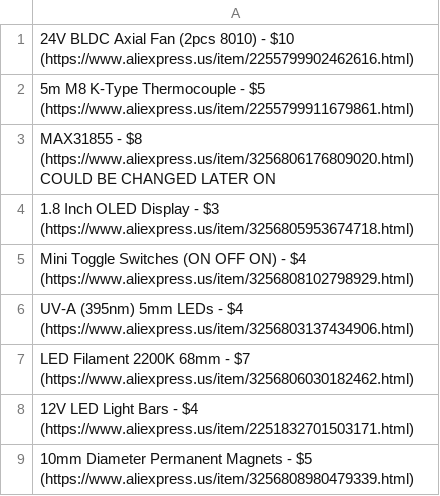
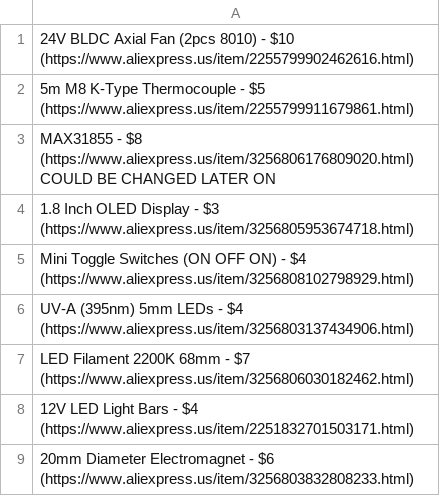
Before and after one commit to Firestorm108/FluxPal, a CSV file: BOM.csv, drawn as a sheet.

Commit message:
Update BOM.csv

```diff
--- a/BOM.csv
+++ b/BOM.csv
@@ -8,2 +8,2 @@ LED Filament 2200K 68mm - $7 (https://www.aliexpress.us/item/3256806030182462.ht
 12V LED Light Bars - $4 (https://www.aliexpress.us/item/2251832701503171.html)
-10mm Diameter Permanent Magnets - $5 (https://www.aliexpress.us/item/3256808980479339.html)
+20mm Diameter Electromagnet - $6 (https://www.aliexpress.us/item/3256803832808233.html)
```
